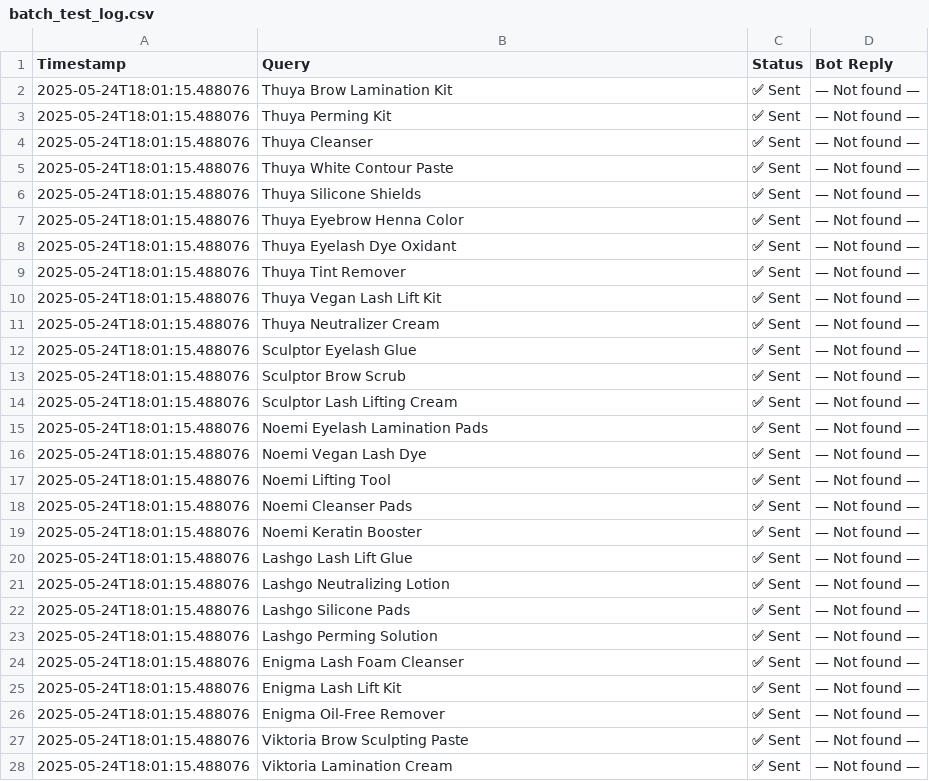
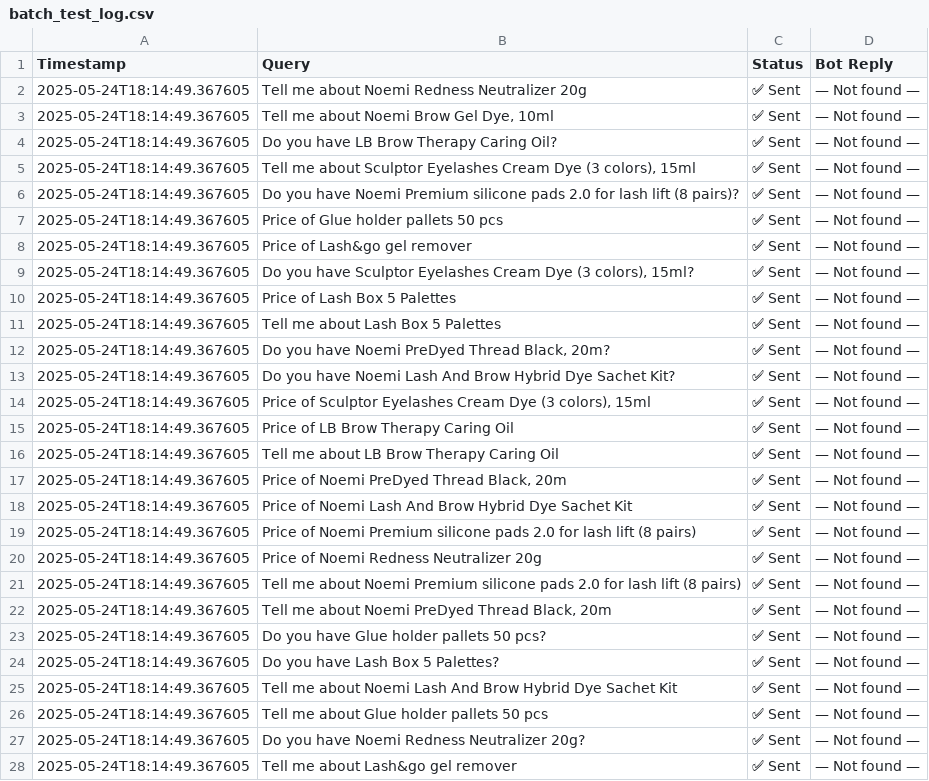
Before and after one commit to sumeshpaul/miyagogi, a CSV file: batch_test_log.csv, drawn as a sheet; only a part is shown; the diff covers the shown part only.

Commit message:
Auto sync: 2025-05-24 18:14:59

```diff
--- a/batch_test_log.csv
+++ b/batch_test_log.csv
@@ -1,28 +1,28 @@
 Timestamp,Query,Status,Bot Reply
-2025-05-24T18:01:15.488076,Thuya Brow Lamination Kit,✅ Sent,— Not found —
-2025-05-24T18:01:15.488076,Thuya Perming Kit,✅ Sent,— Not found —
-2025-05-24T18:01:15.488076,Thuya Cleanser,✅ Sent,— Not found —
-2025-05-24T18:01:15.488076,Thuya White Contour Paste,✅ Sent,— Not found —
-2025-05-24T18:01:15.488076,Thuya Silicone Shields,✅ Sent,— Not found —
-2025-05-24T18:01:15.488076,Thuya Eyebrow Henna Color,✅ Sent,— Not found —
-2025-05-24T18:01:15.488076,Thuya Eyelash Dye Oxidant,✅ Sent,— Not found —
-2025-05-24T18:01:15.488076,Thuya Tint Remover,✅ Sent,— Not found —
-2025-05-24T18:01:15.488076,Thuya Vegan Lash Lift Kit,✅ Sent,— Not found —
-2025-05-24T18:01:15.488076,Thuya Neutralizer Cream,✅ Sent,— Not found —
-2025-05-24T18:01:15.488076,Sculptor Eyelash Glue,✅ Sent,— Not found —
-2025-05-24T18:01:15.488076,Sculptor Brow Scrub,✅ Sent,— Not found —
-2025-05-24T18:01:15.488076,Sculptor Lash Lifting Cream,✅ Sent,— Not found —
-2025-05-24T18:01:15.488076,Noemi Eyelash Lamination Pads,✅ Sent,— Not found —
-2025-05-24T18:01:15.488076,Noemi Vegan Lash Dye,✅ Sent,— Not found —
-2025-05-24T18:01:15.488076,Noemi Lifting Tool,✅ Sent,— Not found —
-2025-05-24T18:01:15.488076,Noemi Cleanser Pads,✅ Sent,— Not found —
-2025-05-24T18:01:15.488076,Noemi Keratin Booster,✅ Sent,— Not found —
-2025-05-24T18:01:15.488076,Lashgo Lash Lift Glue,✅ Sent,— Not found —
-2025-05-24T18:01:15.488076,Lashgo Neutralizing Lotion,✅ Sent,— Not found —
-2025-05-24T18:01:15.488076,Lashgo Silicone Pads,✅ Sent,— Not found —
-2025-05-24T18:01:15.488076,Lashgo Perming Solution,✅ Sent,— Not found —
-2025-05-24T18:01:15.488076,Enigma Lash Foam Cleanser,✅ Sent,— Not found —
-2025-05-24T18:01:15.488076,Enigma Lash Lift Kit,✅ Sent,— Not found —
-2025-05-24T18:01:15.488076,Enigma Oil-Free Remover,✅ Sent,— Not found —
-2025-05-24T18:01:15.488076,Viktoria Brow Sculpting Paste,✅ Sent,— Not found —
-2025-05-24T18:01:15.488076,Viktoria Lamination Cream,✅ Sent,— Not found —
+2025-05-24T18:14:49.367605,Tell me about Noemi Redness Neutralizer 20g,✅ Sent,— Not found —
+2025-05-24T18:14:49.367605,"Tell me about Noemi Brow Gel Dye, 10ml",✅ Sent,— Not found —
+2025-05-24T18:14:49.367605,Do you have LB Brow Therapy Caring Oil?,✅ Sent,— Not found —
+2025-05-24T18:14:49.367605,"Tell me about Sculptor Eyelashes Cream Dye (3 colors), 15ml",✅ Sent,— Not found —
+2025-05-24T18:14:49.367605,Do you have Noemi Premium silicone pads 2.0 for lash lift (8 pairs)?,✅ Sent,— Not found —
+2025-05-24T18:14:49.367605,Price of Glue holder pallets 50 pcs,✅ Sent,— Not found —
+2025-05-24T18:14:49.367605,Price of Lash&go gel remover,✅ Sent,— Not found —
+2025-05-24T18:14:49.367605,"Do you have Sculptor Eyelashes Cream Dye (3 colors), 15ml?",✅ Sent,— Not found —
+2025-05-24T18:14:49.367605,Price of Lash Box 5 Palettes,✅ Sent,— Not found —
+2025-05-24T18:14:49.367605,Tell me about Lash Box 5 Palettes,✅ Sent,— Not found —
+2025-05-24T18:14:49.367605,"Do you have Noemi PreDyed Thread Black, 20m?",✅ Sent,— Not found —
+2025-05-24T18:14:49.367605,Do you have Noemi Lash And Brow Hybrid Dye Sachet Kit?,✅ Sent,— Not found —
+2025-05-24T18:14:49.367605,"Price of Sculptor Eyelashes Cream Dye (3 colors), 15ml",✅ Sent,— Not found —
+2025-05-24T18:14:49.367605,Price of LB Brow Therapy Caring Oil,✅ Sent,— Not found —
+2025-05-24T18:14:49.367605,Tell me about LB Brow Therapy Caring Oil,✅ Sent,— Not found —
+2025-05-24T18:14:49.367605,"Price of Noemi PreDyed Thread Black, 20m",✅ Sent,— Not found —
+2025-05-24T18:14:49.367605,Price of Noemi Lash And Brow Hybrid Dye Sachet Kit,✅ Sent,— Not found —
+2025-05-24T18:14:49.367605,Price of Noemi Premium silicone pads 2.0 for lash lift (8 pairs),✅ Sent,— Not found —
+2025-05-24T18:14:49.367605,Price of Noemi Redness Neutralizer 20g,✅ Sent,— Not found —
+2025-05-24T18:14:49.367605,Tell me about Noemi Premium silicone pads 2.0 for lash lift (8 pairs),✅ Sent,— Not found —
+2025-05-24T18:14:49.367605,"Tell me about Noemi PreDyed Thread Black, 20m",✅ Sent,— Not found —
+2025-05-24T18:14:49.367605,Do you have Glue holder pallets 50 pcs?,✅ Sent,— Not found —
+2025-05-24T18:14:49.367605,Do you have Lash Box 5 Palettes?,✅ Sent,— Not found —
+2025-05-24T18:14:49.367605,Tell me about Noemi Lash And Brow Hybrid Dye Sachet Kit,✅ Sent,— Not found —
+2025-05-24T18:14:49.367605,Tell me about Glue holder pallets 50 pcs,✅ Sent,— Not found —
+2025-05-24T18:14:49.367605,Do you have Noemi Redness Neutralizer 20g?,✅ Sent,— Not found —
+2025-05-24T18:14:49.367605,Tell me about Lash&go gel remover,✅ Sent,— Not found —
```
Also changed, not shown: 6 edited cells elsewhere in this file.
